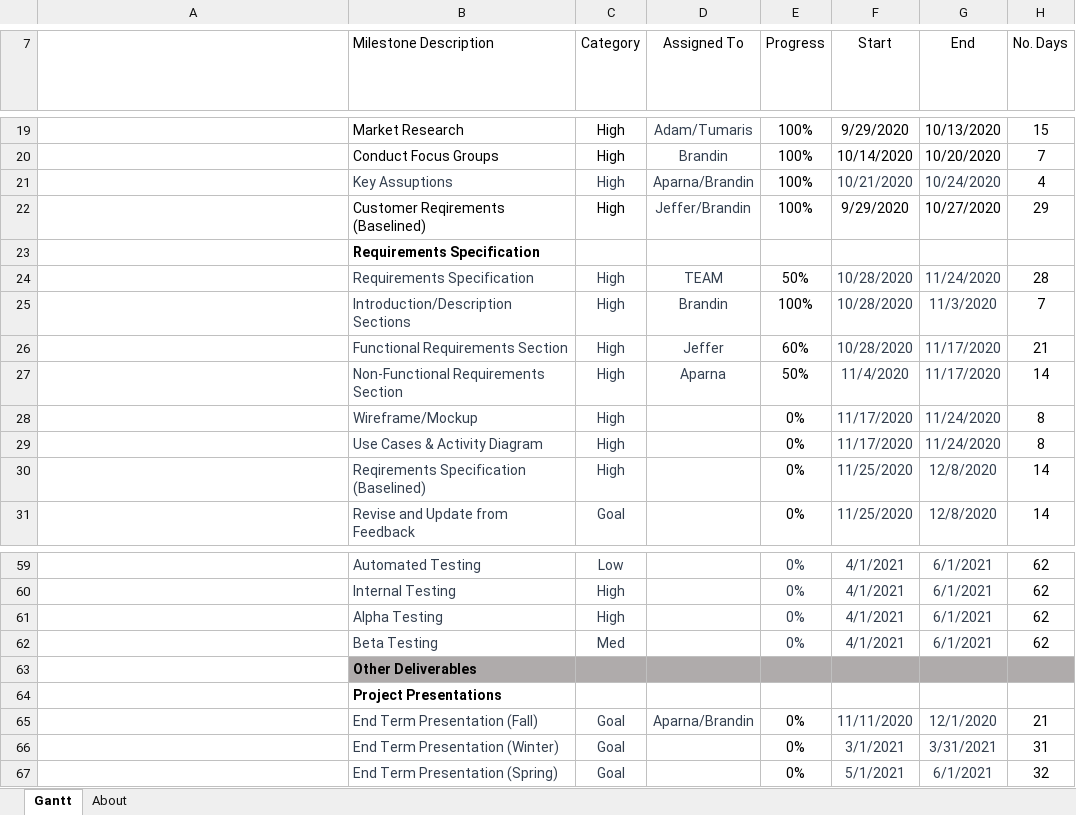
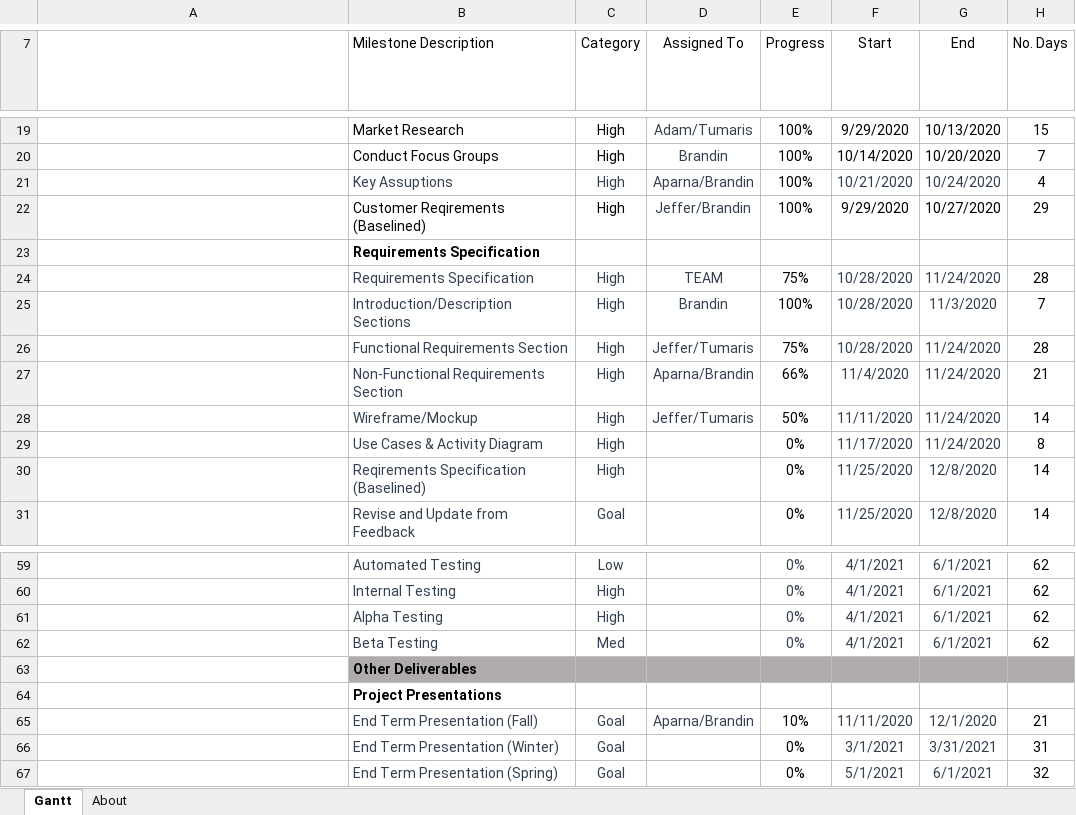
Before and after one commit to Bbulicki/MarchingMasters, an Excel workbook: Documents/Meeting Updates/Marching Masters Schedule.xlsx, sheet Gantt, drawn as a sheet; only a part is shown, gaps mark what is left out; long unchanged cells end in …; values as stored, in another font and other column widths than the file's, no borders; charts and pictures and conditional formats and table styles not drawn; the diff names each change by its address in the sheet, - before the commit and + after, or states it on an @@ line.

```diff
--- a/Documents/Meeting Updates/Marching Masters Schedule.xlsx (sheet Gantt)
+++ b/Documents/Meeting Updates/Marching Masters Schedule.xlsx (sheet Gantt)
-E24 (Progress): 50%
+E24 (Progress): 75%
-D26 (Assigned To): Jeffer
+D26 (Assigned To): Jeffer/Tumaris
-E26 (Progress): 60%
+E26 (Progress): 75%
-G26:G27 (End): 11/17/2020
+G26:G27 (End): 11/24/2020
-H26 (No. Days): 21
+H26 (No. Days): 28
-D27 (Assigned To): Aparna
+D27 (Assigned To): Aparna/Brandin
-E27 (Progress): 50%
+E27 (Progress): 66%
-H27 (No. Days): 14
+H27 (No. Days): 21
-D28 (Assigned To): (empty)
+D28 (Assigned To): Jeffer/Tumaris
-E28 (Progress): 0%
+E28 (Progress): 50%
-F28 (Start): 11/17/2020
+F28 (Start): 11/11/2020
-H28 (No. Days): 8
+H28 (No. Days): 14
-E65 (Progress): 0%
+E65 (Progress): 10%
```
Also changed, not shown: 1 other file.
